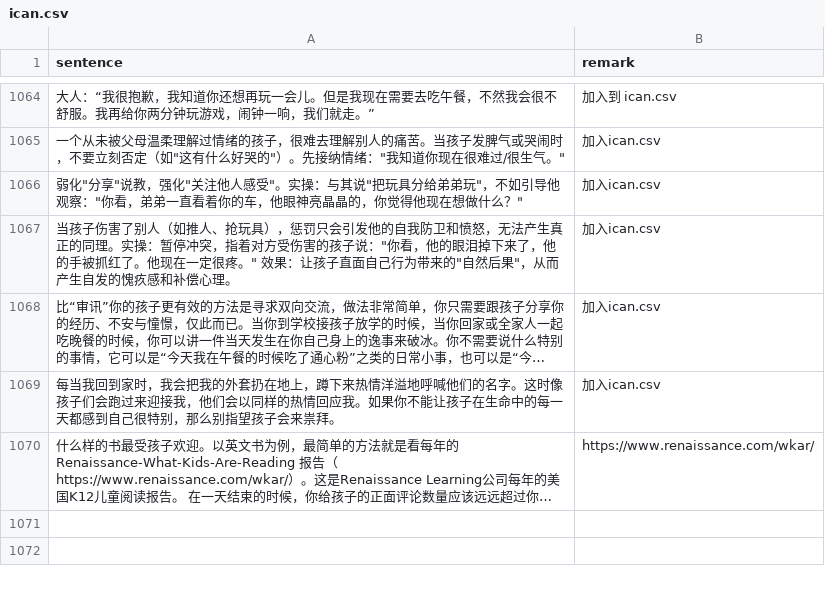
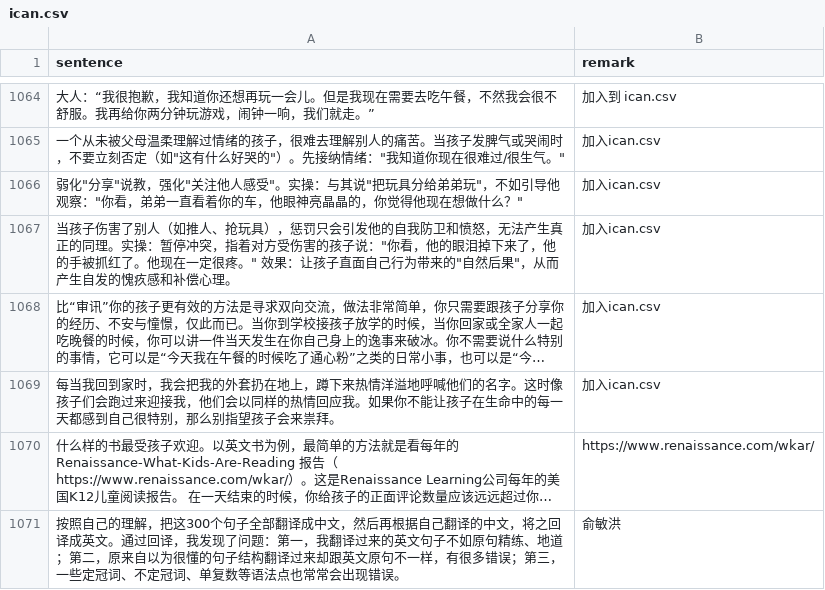
Before and after one commit to HenryLoveMiller/ja, a CSV file: ican.csv, drawn as a sheet; only a part is shown, gaps mark what is left out; long unchanged cells end in …; the diff names each change by its address in the sheet, - before the commit and + after, or states it on an @@ line.

Commit message:
Add ican: 按照自己的理解，把这300个句子全部翻译成中文，然后再根据自...

```diff
--- a/ican.csv
+++ b/ican.csv
+row 1071: 按照自己的理解，把这300个句子全部翻译成中文，然后再根据自己翻译的中文，将之回译成英文。通过回译，我发现了问题：第一，我翻译过来的英文句子不如原句精练、地道；第二，原来自以为很懂的句子结构翻译过来却跟英文原句不一样，有很多错误；第三，一些定冠词、不定冠词、单复数等语法点也常常会出现错误。 | 俞敏洪
```
